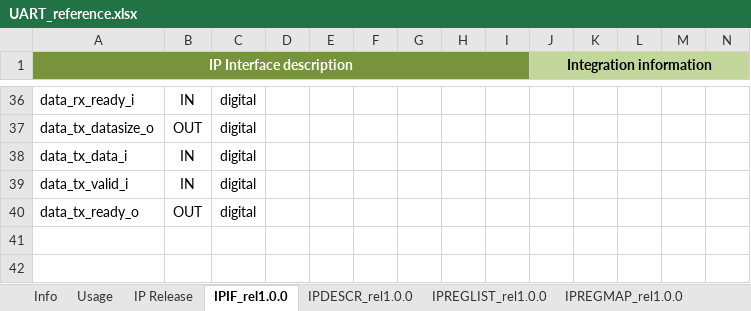
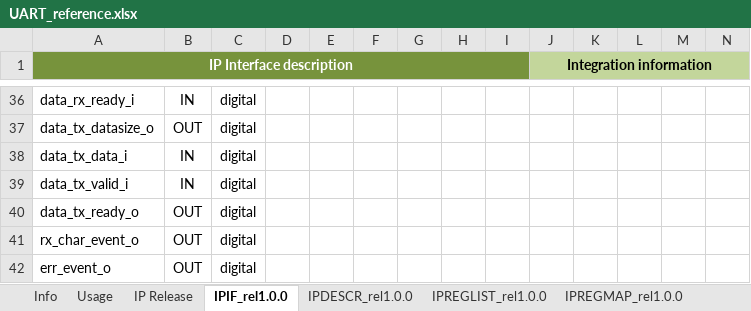
Before and after one commit to pulp-platform/udma_uart, an Excel workbook: docs/UART_reference.xlsx, sheet IPIF_rel1.0.0, drawn as a sheet; only a part is shown, gaps mark what is left out; values as stored, in another font and other column widths than the file's, no borders; rows hold the shown columns only; the diff names each change by its address in the sheet, - before the commit and + after, or states it on an @@ line.

Commit message:
Improved error management and added RX character event

```diff
--- a/docs/UART_reference.xlsx (sheet IPIF_rel1.0.0)
+++ b/docs/UART_reference.xlsx (sheet IPIF_rel1.0.0)
+row 41: rx_char_event_o | OUT | digital
+row 42: err_event_o | OUT | digital
```
Also changed, not shown: sheet IPREGMAP_rel1.0.0, sheet IPREGLIST_rel1.0.0, 3 other files.
